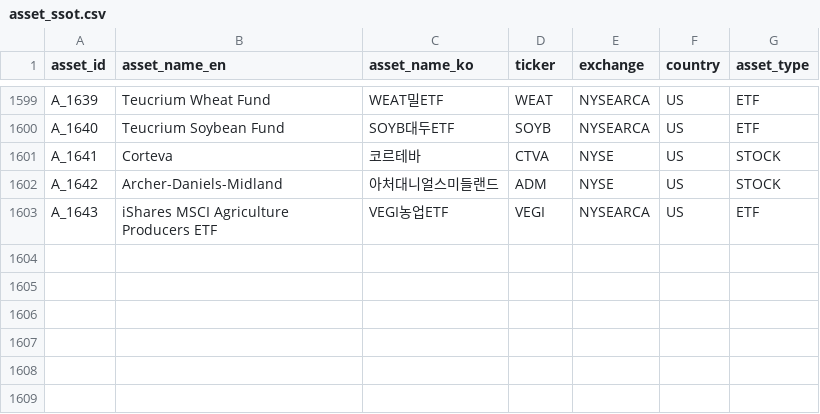
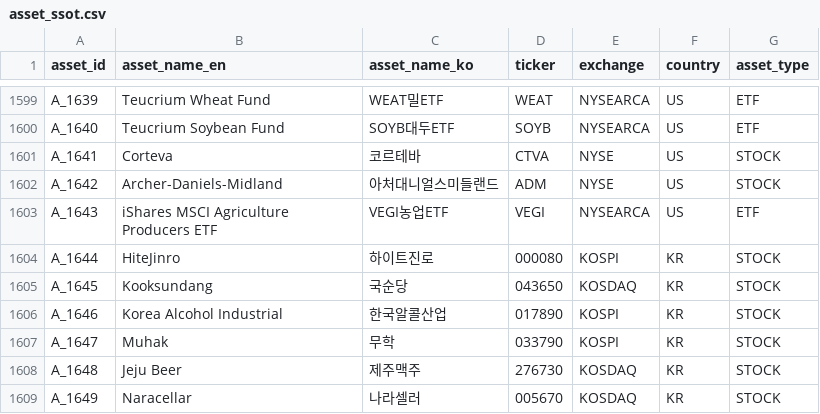
Before and after one commit to kang0302/moneytree-web, a CSV file: public/data/ssot/asset_ssot.csv, drawn as a sheet; only a part is shown, gaps mark what is left out.

```diff
--- a/public/data/ssot/asset_ssot.csv
+++ b/public/data/ssot/asset_ssot.csv
@@ -1603 +1603,7 @@ A_1642,Archer-Daniels-Midland,아처대니얼스미들랜드,ADM,NYSE,US,STOCK
 A_1643,iShares MSCI Agriculture Producers ETF,VEGI농업ETF,VEGI,NYSEARCA,US,ETF
+A_1644,HiteJinro,하이트진로,000080,KOSPI,KR,STOCK
+A_1645,Kooksundang,국순당,043650,KOSDAQ,KR,STOCK
+A_1646,Korea Alcohol Industrial,한국알콜산업,017890,KOSPI,KR,STOCK
+A_1647,Muhak,무학,033790,KOSPI,KR,STOCK
+A_1648,Jeju Beer,제주맥주,276730,KOSDAQ,KR,STOCK
+A_1649,Naracellar,나라셀러,005670,KOSDAQ,KR,STOCK
```
Also changed, not shown: public/data/ssot/macro_ssot.csv, 3 other files.
